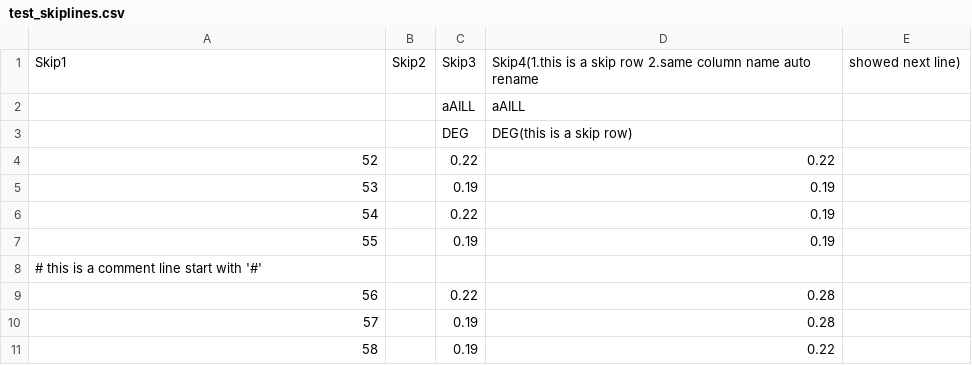
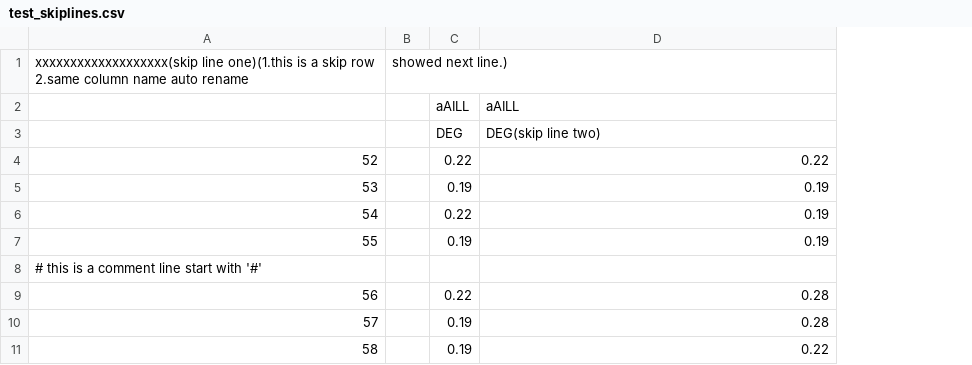
Before and after one commit to tinygg/medium-csv, a CSV file: target/test-classes/CSVSkipLines/test_skiplines.csv, drawn as a sheet; removed rows and columns are numbered as before the commit, all else as after; the diff names each change by its address in the sheet, - before the commit and + after, or states it on an @@ line.

```diff
--- a/target/test-classes/CSVSkipLines/test_skiplines.csv
+++ b/target/test-classes/CSVSkipLines/test_skiplines.csv
-column B, empty
+column B, empty
-column E, empty
-row 1: Skip1 | Skip2 | Skip3 | Skip4(1.this is a skip row 2.same column name auto rename | showed next line)
+row 1: xxxxxxxxxxxxxxxxxxx(skip line one)(1.this is a skip row 2.same column name auto rename | showed next line.)
-D3: DEG(this is a skip row)
+D3: DEG(skip line two)
```
Also changed, not shown: 1 other file.
